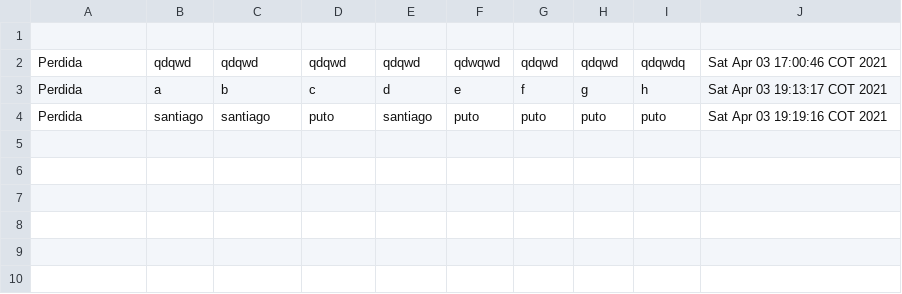
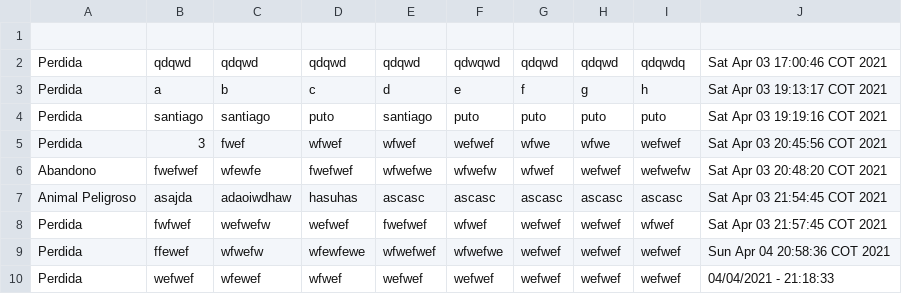
Before and after one commit to RobinsonF/Workshop3, a CSV file: Data/pets.csv, drawn as a sheet; the diff names each change by its address in the sheet, - before the commit and + after, or states it on an @@ line.

```diff
--- a/Data/pets.csv
+++ b/Data/pets.csv
+row 5: Perdida | 3 | fwef | wfwef | wfwef | wefwef | wfwe | wfwe | wefwef | Sat Apr 03 20:45:56 COT 2021
+row 6: Abandono | fwefwef | wfewfe | fwefwef | wfwefwe | wfwefw | wfwef | wefwef | wefwefw | Sat Apr 03 20:48:20 COT 2021
+row 7: Animal Peligroso | asajda | adaoiwdhaw | hasuhas | ascasc | ascasc | ascasc | ascasc | ascasc | Sat Apr 03 21:54:45 COT 2021
+row 8: Perdida | fwfwef | wefwefw | wefwef | fwefwef | wfwef | wefwef | wefwef | wfwef | Sat Apr 03 21:57:45 COT 2021
+row 9: Perdida | ffewef | wfwefw | wfewfewe | wfwefwef | wfwefwe | wefwef | wefwef | wefwef | Sun Apr 04 20:58:36 COT 2021
+row 10: Perdida | wefwef | wfewef | wfwef | wefwef | wefwef | wefwef | wefwef | wefwef | 04/04/2021 - 21:18:33
```
Also changed, not shown: 2 other files.
